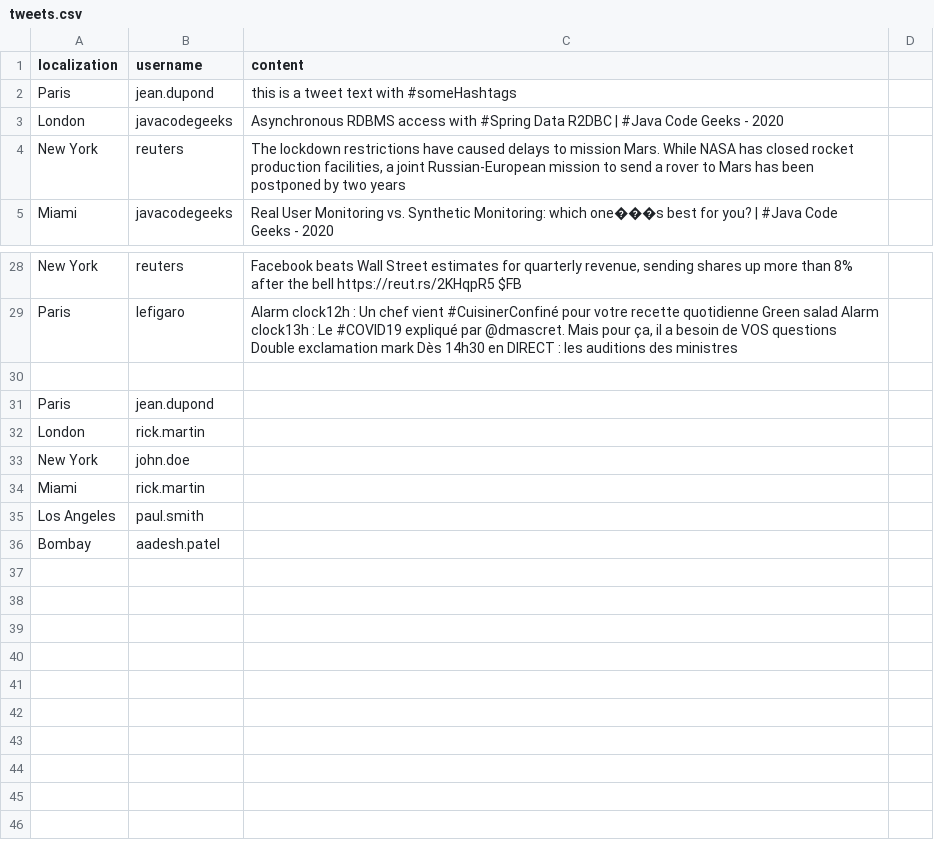
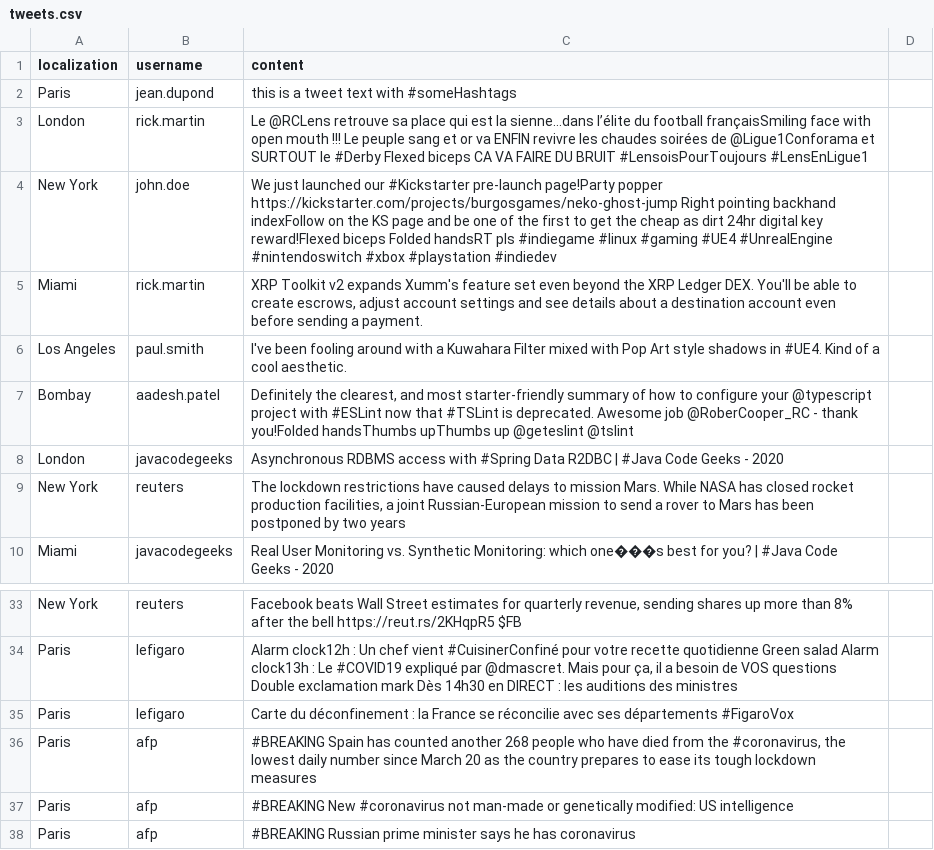
Before and after one commit to patrick-hg/demo-spring-elasticsearch, a CSV file: src/main/resources/tweets.csv, drawn as a sheet; only a part is shown, gaps mark what is left out.

Commit message:
import data from CSV files

```diff
--- a/src/main/resources/tweets.csv
+++ b/src/main/resources/tweets.csv
@@ -2,2 +2,7 @@ localization; username      ; content
 Paris       ; jean.dupond   ; this is a tweet text with #someHashtags
+London      ; rick.martin   ; Le @RCLens retrouve sa place qui est la sienne…dans l’élite du football françaisSmiling face with open mouth !!! Le peuple sang et or va ENFIN revivre les chaudes soirées de @Ligue1Conforama et SURTOUT le #Derby Flexed biceps CA VA FAIRE DU BRUIT #LensoisPourToujours #LensEnLigue1
+New York    ; john.doe      ; We just launched our #Kickstarter pre-launch page!Party popper https://kickstarter.com/projects/burgosgames/neko-ghost-jump Right pointing backhand indexFollow on the KS page and be one of the first to get the cheap as dirt 24hr digital key reward!Flexed biceps Folded handsRT pls #indiegame #linux #gaming #UE4 #UnrealEngine #nintendoswitch #xbox #playstation #indiedev
+Miami       ; rick.martin   ; XRP Toolkit v2 expands Xumm's feature set even beyond the XRP Ledger DEX. You'll be able to create escrows, adjust account settings and see details about a destination account even before sending a payment.
+Los Angeles ; paul.smith    ; I've been fooling around with a Kuwahara Filter mixed with Pop Art style shadows in #UE4. Kind of a cool aesthetic.
+Bombay      ; aadesh.patel  ; Definitely the clearest, and most starter-friendly summary of how to configure your @typescript project with #ESLint  now that #TSLint is deprecated.  Awesome job @RoberCooper_RC - thank you!Folded handsThumbs upThumbs up @geteslint @tslint
 London      ; javacodegeeks ; Asynchronous RDBMS access with #Spring Data R2DBC | #Java Code Geeks - 2020
@@ -29,8 +34,5 @@ New York    ; reuters       ; Facebook beats Wall Street estimates for quarterly
 Paris       ; lefigaro      ; Alarm clock12h : Un chef vient #CuisinerConfiné pour votre recette quotidienne Green salad Alarm clock13h : Le #COVID19 expliqué par @dmascret. Mais pour ça, il a besoin de VOS questions Double exclamation mark Dès 14h30 en DIRECT : les auditions des ministres
-
-Paris       ; jean.dupond   ;
-London      ; rick.martin   ;
-New York    ; john.doe      ;
-Miami       ; rick.martin   ;
-Los Angeles ; paul.smith    ;
-Bombay      ; aadesh.patel  ;
+Paris       ; lefigaro      ; Carte du déconfinement : la France se réconcilie avec ses départements  #FigaroVox
+Paris       ; afp           ; #BREAKING Spain has counted another 268 people who have died from the #coronavirus, the lowest daily number since March 20 as the country prepares to ease its tough lockdown measures
+Paris       ; afp           ; #BREAKING New #coronavirus not man-made or genetically modified: US intelligence
+Paris       ; afp           ; #BREAKING Russian prime minister says he has coronavirus
```
Also changed, not shown: 7 other files.
